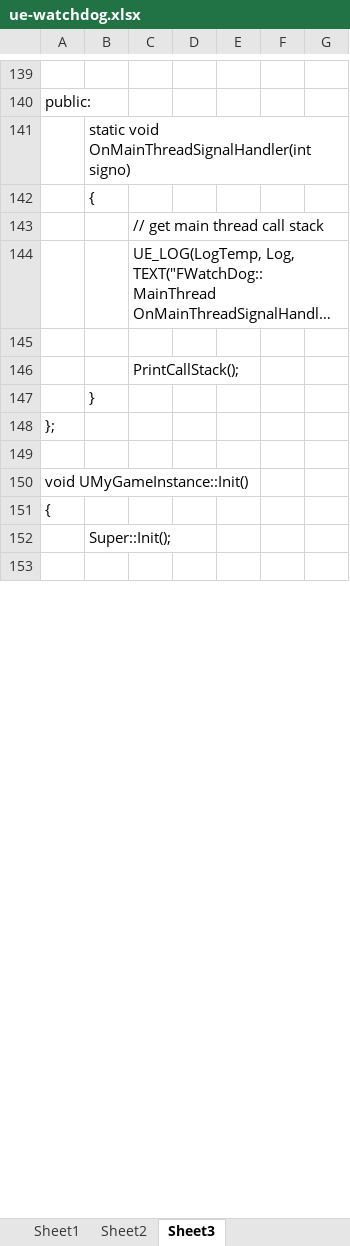
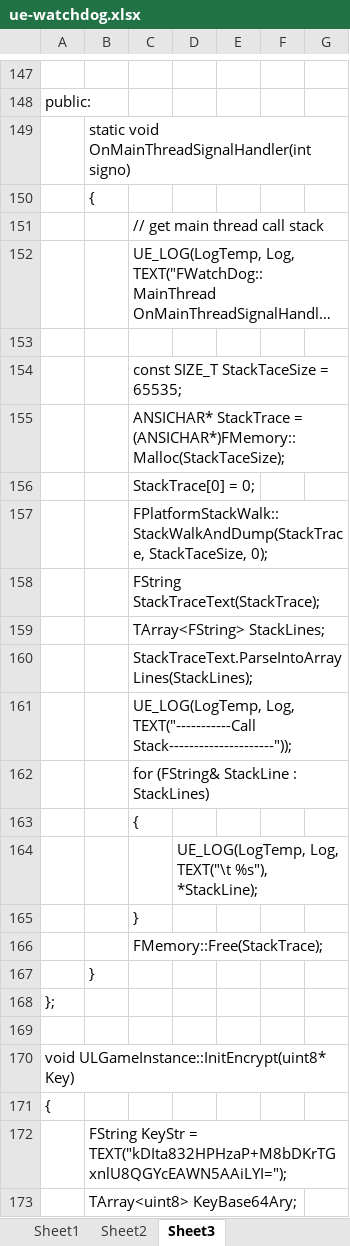
Before and after one commit to guanzhongdaoke/ue, an Excel workbook: doc5/ue-watchdog.xlsx, sheet Sheet3, drawn as a sheet; only a part is shown, gaps mark what is left out; the shorter side is filled out with more unchanged rows; long unchanged cells end in …; values as stored, in another font and other column widths than the file's, no borders; addresses are those after the commit; the diff covers the shown part only; the diff names each change by its address in the sheet, - before the commit and + after, or states it on an @@ line.

```diff
--- a/doc5/ue-watchdog.xlsx (sheet Sheet3)
+++ b/doc5/ue-watchdog.xlsx (sheet Sheet3)
-C154: PrintCallStack();
+C154: const SIZE_T StackTaceSize = 65535;
+row 155:  |  | ANSICHAR* StackTrace = (ANSICHAR*)FMemory::Malloc(StackTaceSize);
+row 156:  |  | StackTrace[0] = 0;
+row 157:  |  | FPlatformStackWalk::StackWalkAndDump(StackTrace, StackTaceSize, 0);
+row 158:  |  | FString StackTraceText(StackTrace);
+row 159:  |  | TArray<FString> StackLines;
+row 160:  |  | StackTraceText.ParseIntoArrayLines(StackLines);
+row 161:  |  | UE_LOG(LogTemp, Log, TEXT("-----------Call Stack---------------------"));
+row 162:  |  | for (FString& StackLine : StackLines)
+row 163:  |  | {
+row 164:  |  |  | UE_LOG(LogTemp, Log, TEXT("\t %s"), *StackLine);
+row 165:  |  | }
+row 166:  |  | FMemory::Free(StackTrace);
-A170: void UMyGameInstance::Init()
+A170: void ULGameInstance::InitEncrypt(uint8* Key)
@@ row 26 moved to row 171: { @@
+row 172:  | FString KeyStr = TEXT("kDIta832HPHzaP+M8bDKrTGxnlU8QGYcEAWN5AAiLYI=");
+row 173:  | TArray<uint8> KeyBase64Ary;
```
Also changed, not shown: 155 added rows, 29 removed rows, 3 moved rows and 44 edited cells elsewhere in this sheet, sheet Sheet2, doc/ue4_movieplayer.xlsx, 1 other file.
